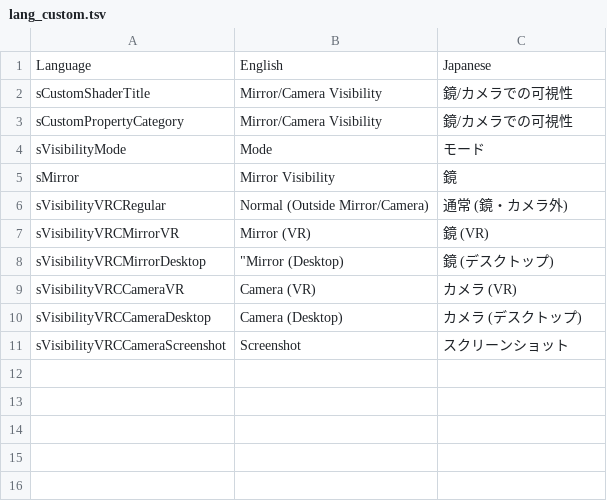
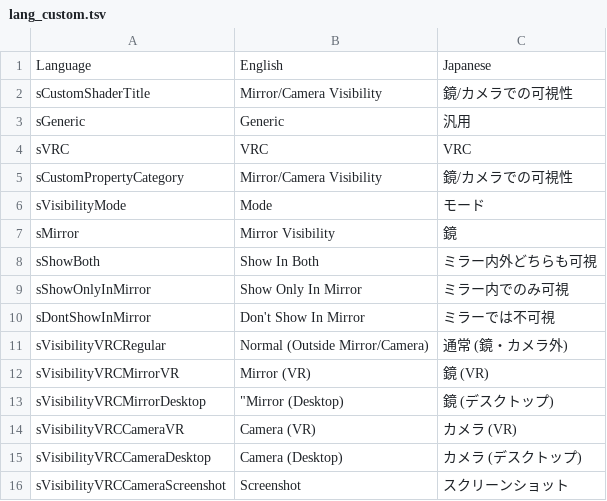
Before and after one commit to koturn/LilKustomShaders, a TSV file: Assets/koturn/LilVisibility/Editor/lang_custom.tsv, drawn as a sheet.

```diff
--- a/Assets/koturn/LilVisibility/Editor/lang_custom.tsv
+++ b/Assets/koturn/LilVisibility/Editor/lang_custom.tsv
@@ -2,2 +2,4 @@ Language	English	Japanese
 sCustomShaderTitle	Mirror/Camera Visibility	鏡/カメラでの可視性
+sGeneric	Generic	汎用
+sVRC	VRC	VRC
 sCustomPropertyCategory	Mirror/Camera Visibility	鏡/カメラでの可視性
@@ -5,2 +7,5 @@ sVisibilityMode	Mode	モード
 sMirror	Mirror Visibility	鏡
+sShowBoth	Show In Both	ミラー内外どちらも可視
+sShowOnlyInMirror	Show Only In Mirror	ミラー内でのみ可視
+sDontShowInMirror	Don't Show In Mirror	ミラーでは不可視
 sVisibilityVRCRegular	Normal (Outside Mirror/Camera)	通常 (鏡・カメラ外)
```
Also changed, not shown: Assets/koturn/LilKoturnAvatarFace/Editor/lang_custom.tsv, Assets/koturn/LilRefProbe/Editor/lang_custom.tsv, 17 other files.
